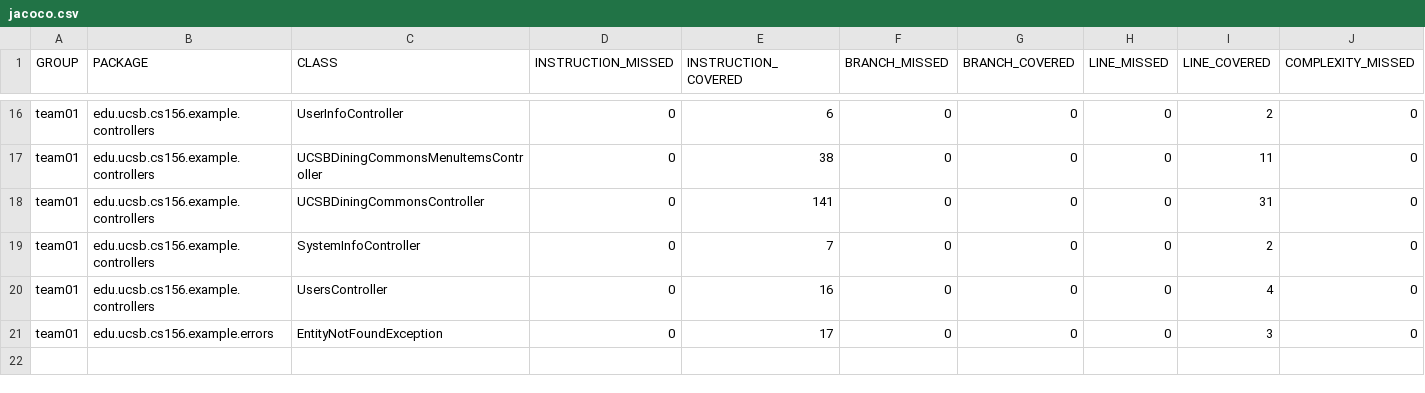
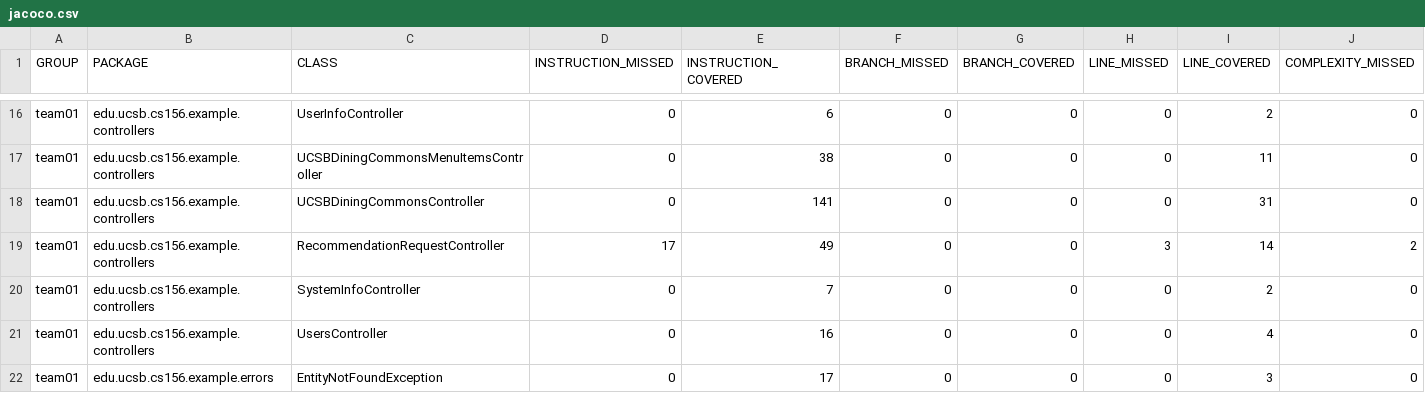
Before and after one commit to ucsb-cs156-s25/team01-s25-03, a CSV file: jacoco/jacoco.csv, drawn as a sheet; only a part is shown, gaps mark what is left out; rows hold the shown columns only; the diff names each change by its address in the sheet, - before the commit and + after, or states it on an @@ line.

Commit message:
Deploying to gh-pages from @ ucsb-cs156-s25/team01-s25-03@048c14a64900bad21b8ab7753f9740cf3c1125ab 🚀

```diff
--- a/jacoco/jacoco.csv
+++ b/jacoco/jacoco.csv
+row 19: team01 | edu.ucsb.cs156.example.controllers | RecommendationRequestController | 17 | 49 | 0 | 0 | 3 | 14 | 2
```
Also changed, not shown: 7 other files.
